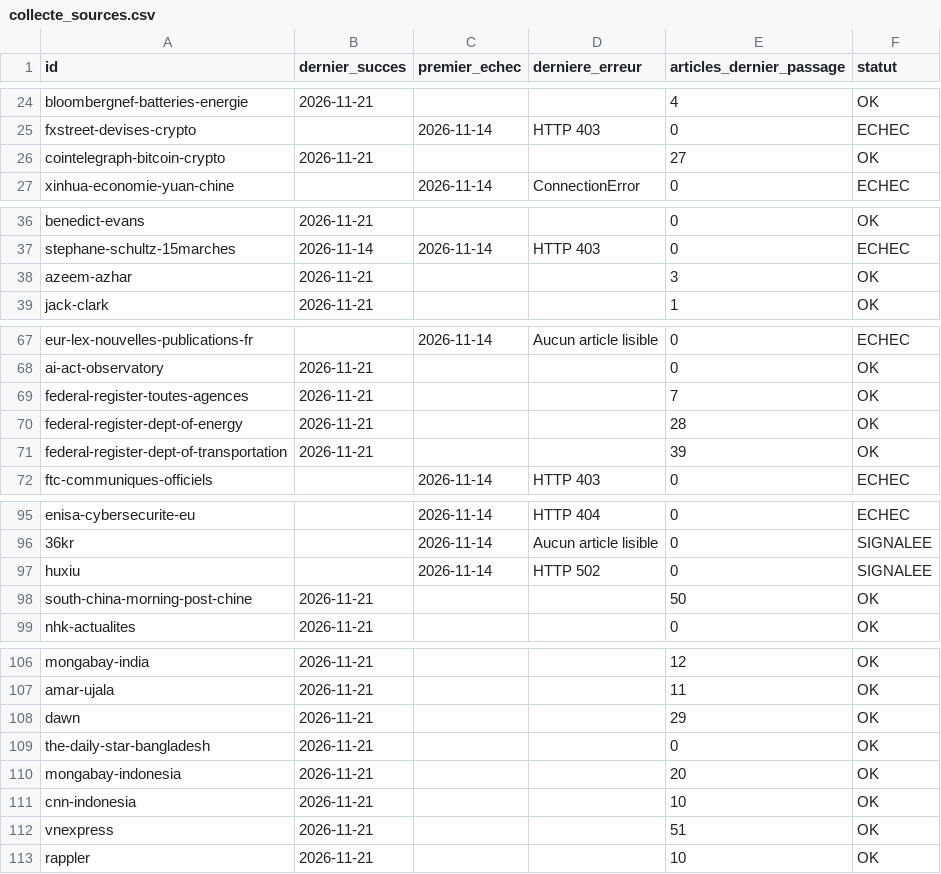
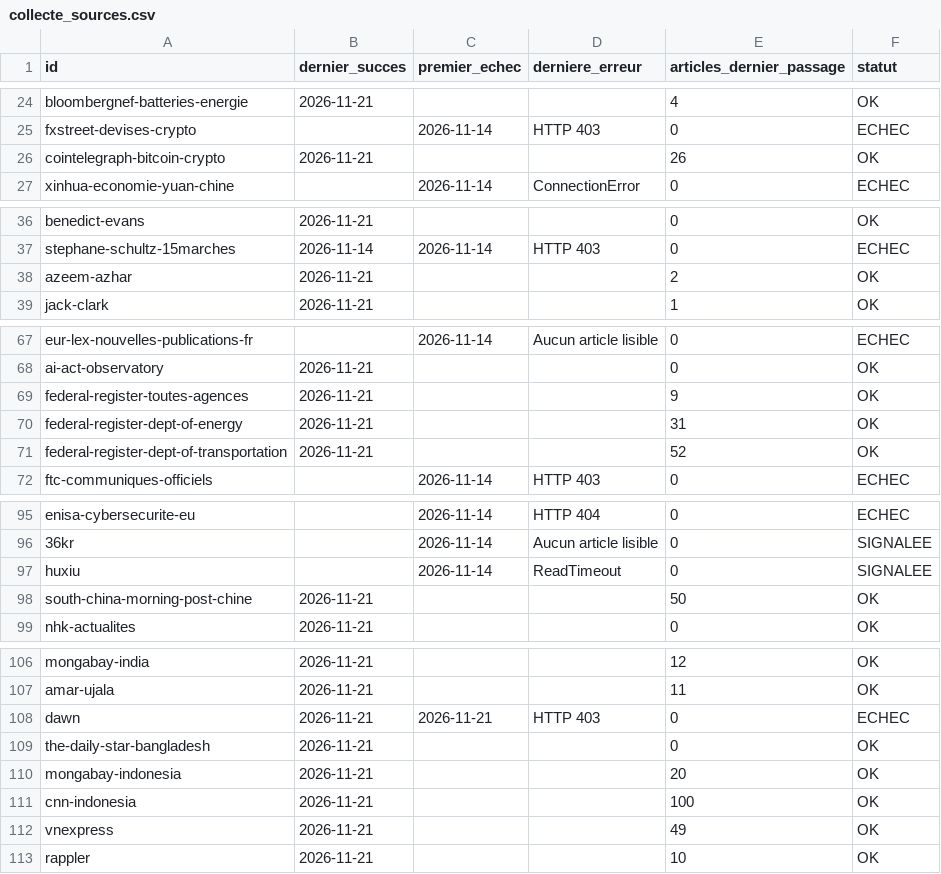
Before and after one commit to GabrielPlassat/tableaubord_innov, a CSV file: journal/collecte_sources.csv, drawn as a sheet; only a part is shown, gaps mark what is left out.

```diff
--- a/journal/collecte_sources.csv
+++ b/journal/collecte_sources.csv
@@ -25,3 +25,3 @@ bloombergnef-batteries-energie,2026-11-21,,,4,OK
 fxstreet-devises-crypto,,2026-11-14,HTTP 403,0,ECHEC
-cointelegraph-bitcoin-crypto,2026-11-21,,,27,OK
+cointelegraph-bitcoin-crypto,2026-11-21,,,26,OK
 xinhua-economie-yuan-chine,,2026-11-14,ConnectionError,0,ECHEC
@@ -37,3 +37,3 @@ benedict-evans,2026-11-21,,,0,OK
 stephane-schultz-15marches,2026-11-14,2026-11-14,HTTP 403,0,ECHEC
-azeem-azhar,2026-11-21,,,3,OK
+azeem-azhar,2026-11-21,,,2,OK
 jack-clark,2026-11-21,,,1,OK
@@ -68,5 +68,5 @@ eur-lex-nouvelles-publications-fr,,2026-11-14,Aucun article lisible,0,ECHEC
 ai-act-observatory,2026-11-21,,,0,OK
-federal-register-toutes-agences,2026-11-21,,,7,OK
-federal-register-dept-of-energy,2026-11-21,,,28,OK
-federal-register-dept-of-transportation,2026-11-21,,,39,OK
+federal-register-toutes-agences,2026-11-21,,,9,OK
+federal-register-dept-of-energy,2026-11-21,,,31,OK
+federal-register-dept-of-transportation,2026-11-21,,,52,OK
 ftc-communiques-officiels,,2026-11-14,HTTP 403,0,ECHEC
@@ -96,3 +96,3 @@ enisa-cybersecurite-eu,,2026-11-14,HTTP 404,0,ECHEC
 36kr,,2026-11-14,Aucun article lisible,0,SIGNALEE
-huxiu,,2026-11-14,HTTP 502,0,SIGNALEE
+huxiu,,2026-11-14,ReadTimeout,0,SIGNALEE
 south-china-morning-post-chine,2026-11-21,,,50,OK
@@ -107,7 +107,7 @@ mongabay-india,2026-11-21,,,12,OK
 amar-ujala,2026-11-21,,,11,OK
-dawn,2026-11-21,,,29,OK
+dawn,2026-11-21,2026-11-21,HTTP 403,0,ECHEC
 the-daily-star-bangladesh,2026-11-21,,,0,OK
 mongabay-indonesia,2026-11-21,,,20,OK
-cnn-indonesia,2026-11-21,,,10,OK
-vnexpress,2026-11-21,,,51,OK
+cnn-indonesia,2026-11-21,,,100,OK
+vnexpress,2026-11-21,,,49,OK
 rappler,2026-11-21,,,10,OK
```
Also changed, not shown: journal/executions.csv, journal/stock_du_mois.csv, 1 other file.
